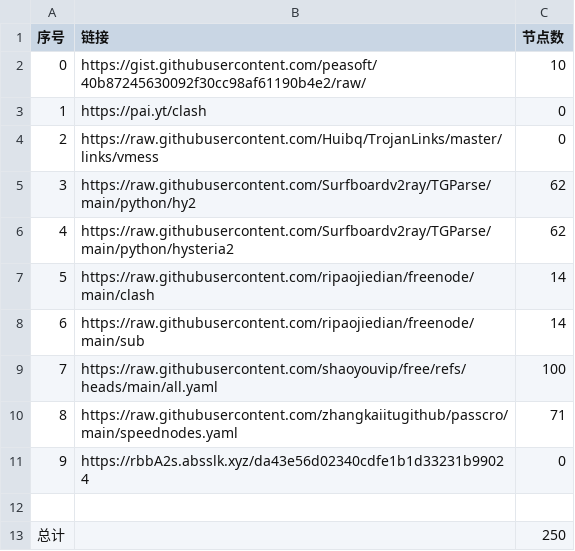
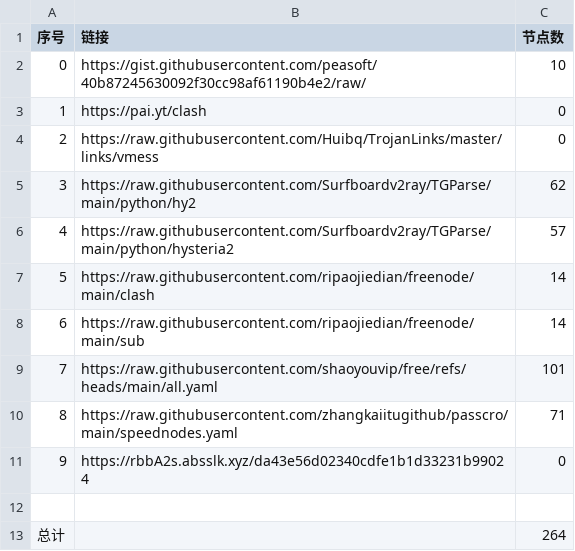
Before and after one commit to hyqzj2000/NoMoreWalls, a CSV file: list_result.csv, drawn as a sheet.

```diff
--- a/list_result.csv
+++ b/list_result.csv
@@ -5,6 +5,6 @@
 3,https://raw.githubusercontent.com/Surfboardv2ray/TGParse/main/python/hy2,62
-4,https://raw.githubusercontent.com/Surfboardv2ray/TGParse/main/python/hysteria2,62
+4,https://raw.githubusercontent.com/Surfboardv2ray/TGParse/main/python/hysteria2,57
 5,https://raw.githubusercontent.com/ripaojiedian/freenode/main/clash,14
 6,https://raw.githubusercontent.com/ripaojiedian/freenode/main/sub,14
-7,https://raw.githubusercontent.com/shaoyouvip/free/refs/heads/main/all.yaml,100
+7,https://raw.githubusercontent.com/shaoyouvip/free/refs/heads/main/all.yaml,101
 8,https://raw.githubusercontent.com/zhangkaiitugithub/passcro/main/speednodes.yaml,71
@@ -12,2 +12,2 @@
 
-总计,,250
+总计,,264
```
Also changed, not shown: 26 other files.
